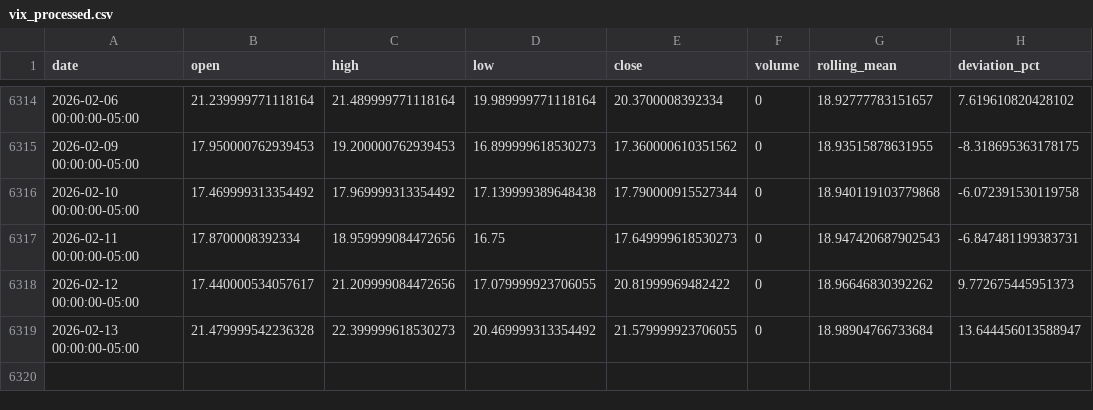
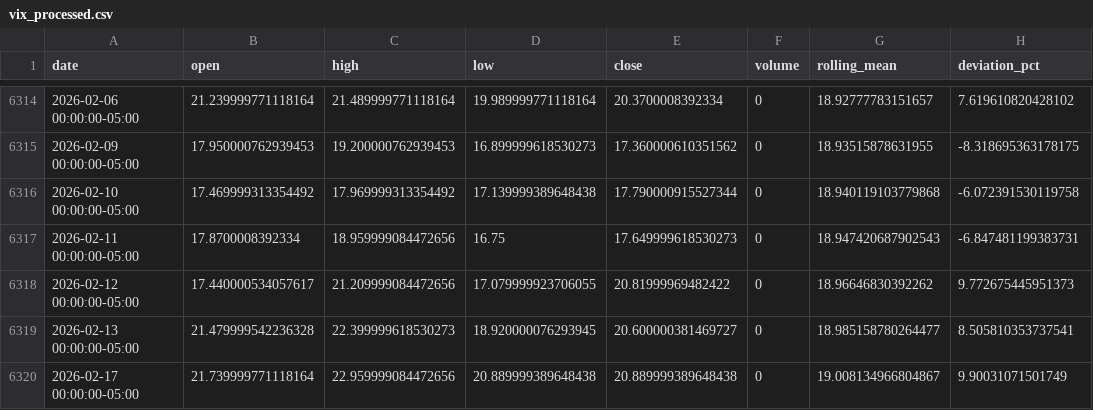
Before and after one commit to lLightly/MacroCryptoSentiel, a CSV file: data/processed/vix_processed.csv, drawn as a sheet; only a part is shown, gaps mark what is left out.

```diff
--- a/data/processed/vix_processed.csv
+++ b/data/processed/vix_processed.csv
@@ -6318,2 +6318,3 @@ date,open,high,low,close,volume,rolling_mean,deviation_pct
 2026-02-12 00:00:00-05:00,17.440000534057617,21.209999084472656,17.079999923706055,20.81999969482422,0,18.96646830392262,9.772675445951373
-2026-02-13 00:00:00-05:00,21.479999542236328,22.399999618530273,20.469999313354492,21.579999923706055,0,18.98904766733684,13.644456013588947
+2026-02-13 00:00:00-05:00,21.479999542236328,22.399999618530273,18.920000076293945,20.600000381469727,0,18.985158780264477,8.505810353737541
+2026-02-17 00:00:00-05:00,21.739999771118164,22.959999084472656,20.889999389648438,20.889999389648438,0,19.008134966804867,9.90031071501749
```
Also changed, not shown: data/processed/btc_price.csv, data/processed/eth_price.csv, 19 other files.
